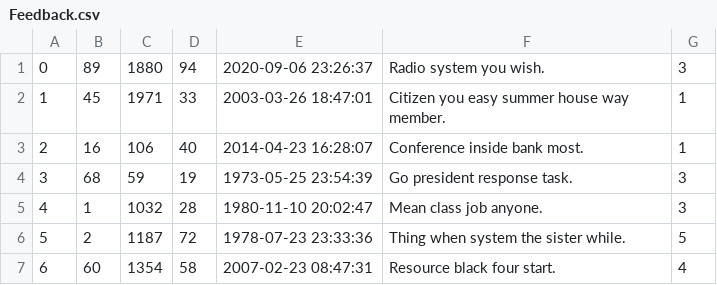
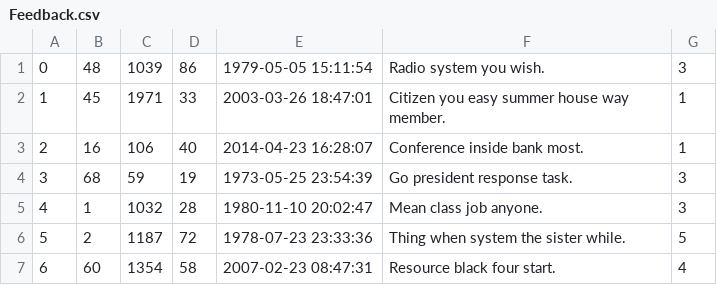
Before and after one commit to chanpark036/Mini-Amazon, a CSV file: db/generated/Feedback.csv, drawn as a sheet; only a part is shown.

```diff
--- a/db/generated/Feedback.csv
+++ b/db/generated/Feedback.csv
@@ -1,2 +1,2 @@
-"0","89","1880","94","2020-09-06 23:26:37","Radio system you wish.","3"
+"0","48","1039","86","1979-05-05 15:11:54","Radio system you wish.","3"
 "1","45","1971","33","2003-03-26 18:47:01","Citizen you easy summer house way member.","1"
```
Also changed, not shown: db/generated/Products.csv, db/generated/Purchases.csv, 3 other files.
